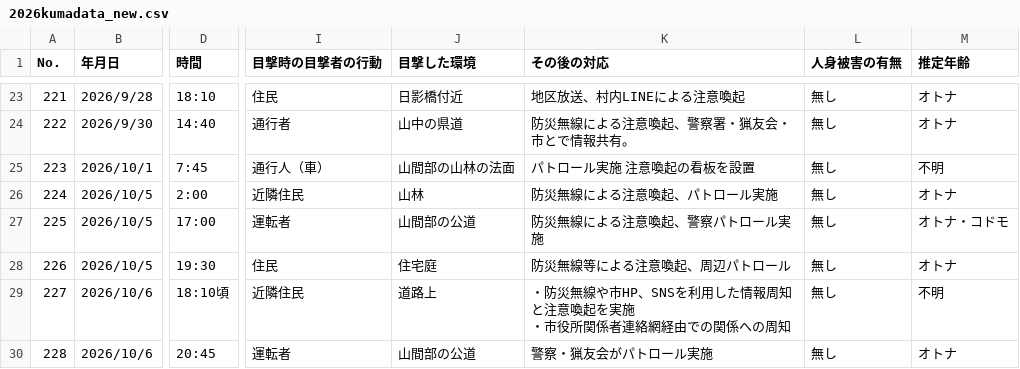
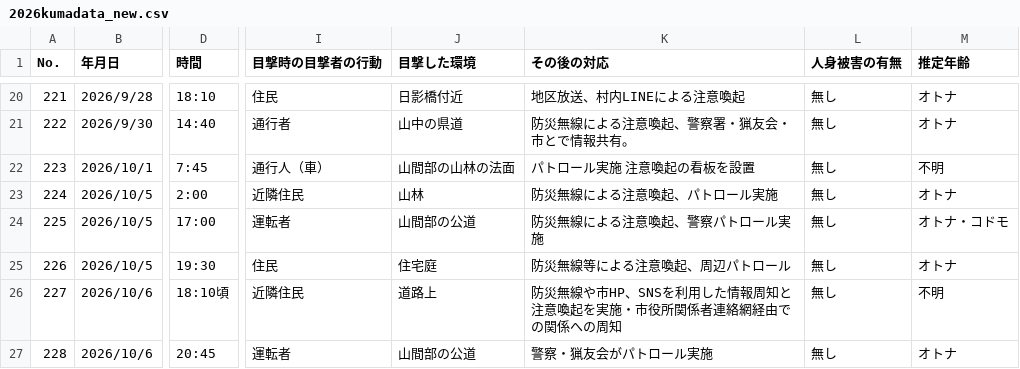
Before and after one commit to shingen-py/sample_20260808, a CSV file: data/2026kumadata_new.csv, drawn as a sheet; only a part is shown, gaps mark what is left out; addresses are those after the commit; ↵ is a line break in a cell; the diff covers the shown part only; the diff names each change by its address in the sheet, - before the commit and + after, or states it on an @@ line.

```diff
--- a/data/2026kumadata_new.csv
+++ b/data/2026kumadata_new.csv
-K26 (その後の対応): ・防災無線や市HP、SNSを利用した情報周知と注意喚起を実施 ↵ ・市役所…
+K26 (その後の対応): 防災無線や市HP、SNSを利用した情報周知と注意喚起を実施・市役所…
```
Also changed, not shown: 1 added row, 3 removed rows and 1 edited cell elsewhere in this file, data/2026kumadata.csv, 1 other file.
